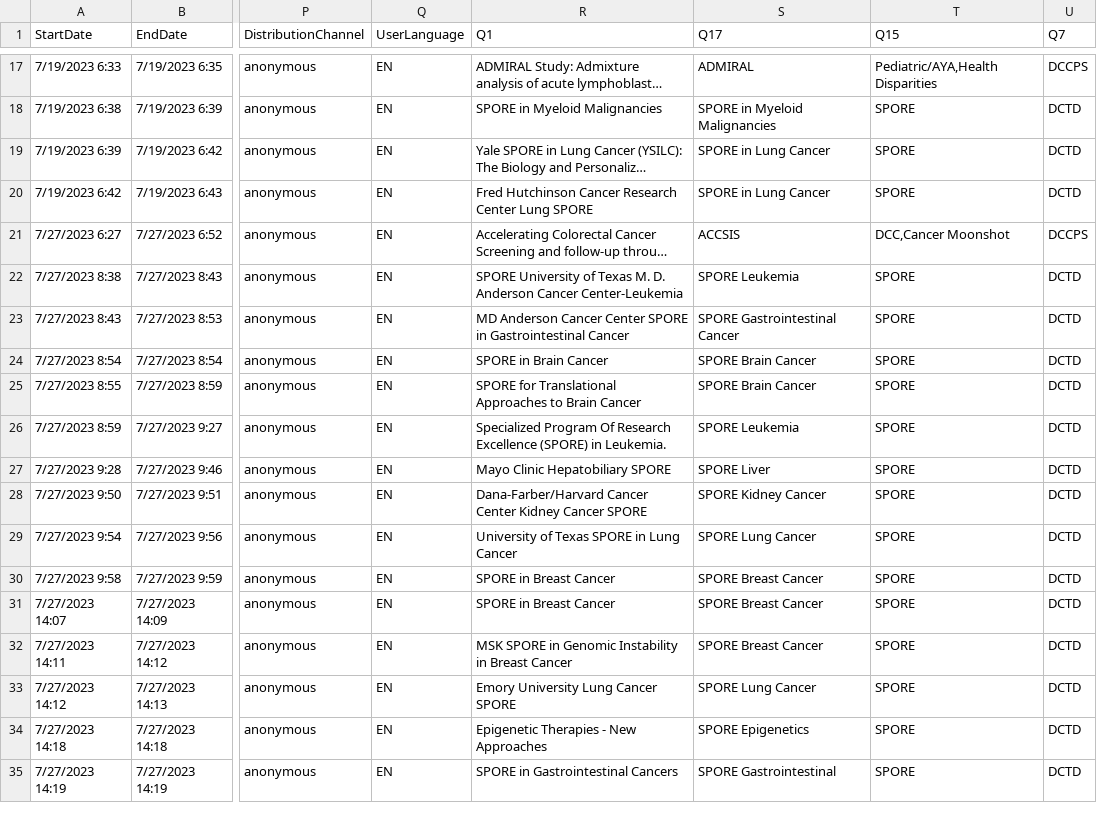
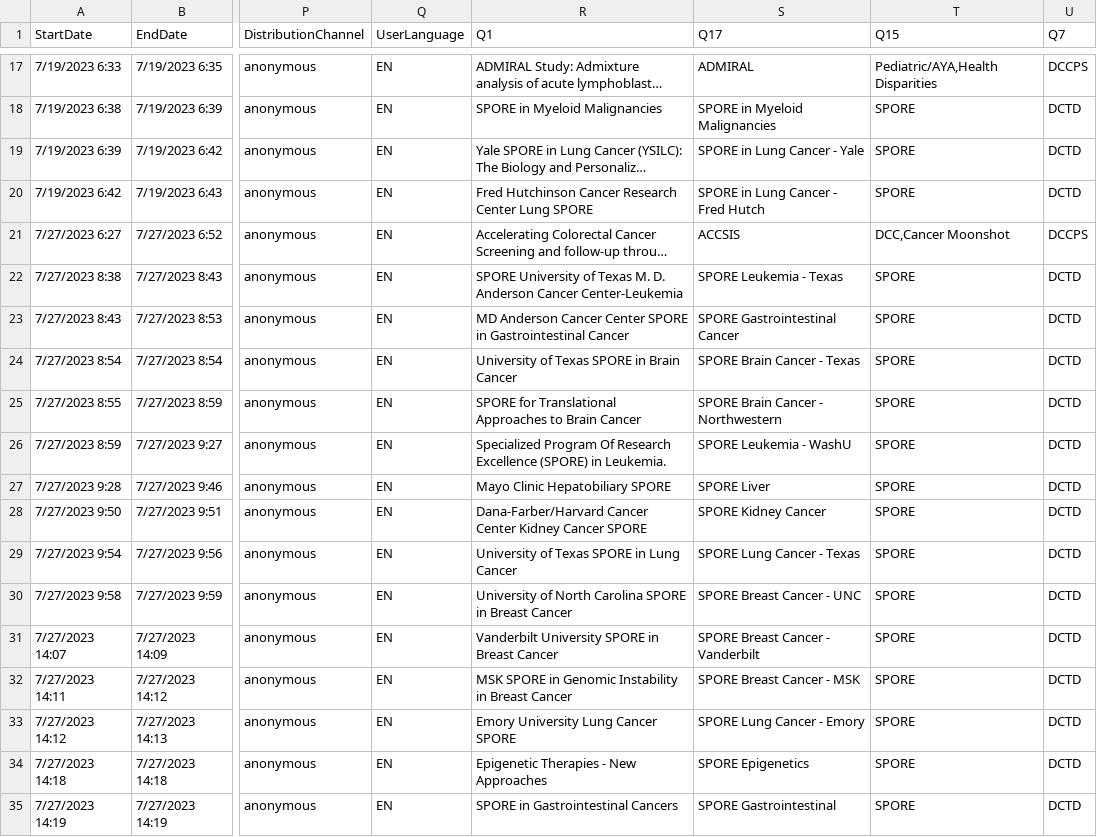
Before and after one commit to CBIIT/INS-Data, a CSV file: data/00_input/qualtrics/qualtrics_output_2023-08-30_manual_fix.csv, drawn as a sheet; only a part is shown, gaps mark what is left out; long unchanged cells end in …; the diff names each change by its address in the sheet, - before the commit and + after, or states it on an @@ line.

Commit message:
INS-835: Manual changes to Qualtrics file for SPOREs programs

```diff
--- a/data/00_input/qualtrics/qualtrics_output_2023-08-30_manual_fix.csv
+++ b/data/00_input/qualtrics/qualtrics_output_2023-08-30_manual_fix.csv
-S19 (Q17): SPORE in Lung Cancer
+S19 (Q17): SPORE in Lung Cancer - Yale
-S20 (Q17): SPORE in Lung Cancer
+S20 (Q17): SPORE in Lung Cancer - Fred Hutch
-S22 (Q17): SPORE Leukemia
+S22 (Q17): SPORE Leukemia - Texas
-R24 (Q1): SPORE in Brain Cancer
+R24 (Q1): University of Texas SPORE in Brain Cancer
-S24 (Q17): SPORE Brain Cancer
+S24 (Q17): SPORE Brain Cancer - Texas
-S25 (Q17): SPORE Brain Cancer
+S25 (Q17): SPORE Brain Cancer - Northwestern
-S26 (Q17): SPORE Leukemia
+S26 (Q17): SPORE Leukemia - WashU
-S29 (Q17): SPORE Lung Cancer
+S29 (Q17): SPORE Lung Cancer - Texas
-R30 (Q1): SPORE in Breast Cancer
+R30 (Q1): University of North Carolina SPORE in Breast Cancer
-S30 (Q17): SPORE Breast Cancer
+S30 (Q17): SPORE Breast Cancer - UNC
-R31 (Q1): SPORE in Breast Cancer
+R31 (Q1): Vanderbilt University SPORE in Breast Cancer
-S31 (Q17): SPORE Breast Cancer
+S31 (Q17): SPORE Breast Cancer - Vanderbilt
-S32 (Q17): SPORE Breast Cancer
+S32 (Q17): SPORE Breast Cancer - MSK
-S33 (Q17): SPORE Lung Cancer
+S33 (Q17): SPORE Lung Cancer - Emory
```
